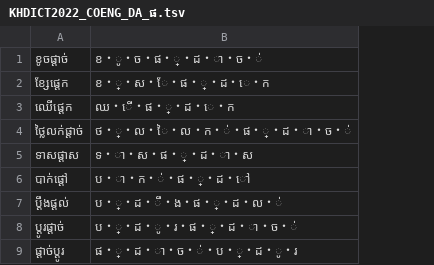
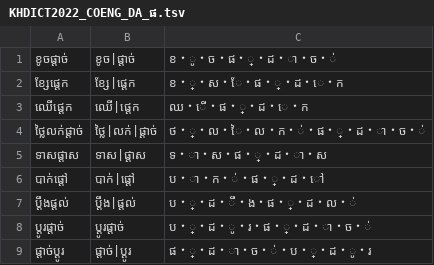
Before and after one commit to seanghay/khm-coeng-da-ta-freq, a TSV file: result/KHDICT2022_COENG_DA_ផ.tsv, drawn as a sheet; only a part is shown; the diff names each change by its address in the sheet, - before the commit and + after, or states it on an @@ line.

```diff
--- a/result/KHDICT2022_COENG_DA_ផ.tsv
+++ b/result/KHDICT2022_COENG_DA_ផ.tsv
+column B, rows 1-9: ខូច|ផ្ដាច់ | ខ្សែ|ផ្ដេក | ឈើ|ផ្ដេក | ថ្លៃ|លក់|ផ្ដាច់ | ទាស|ផ្ដាស | បាក់|ផ្ដៅ | ប្ដឹង|ផ្ដល់ | ប្ដូរផ្ដាច់ | ផ្ដាច់|ប្ដូរ
```
Also changed, not shown: result/KHDICT2022_COENG_DA_ម.tsv, result/KHLBDICT_COENG_DA_ក.tsv, 37 other files.
